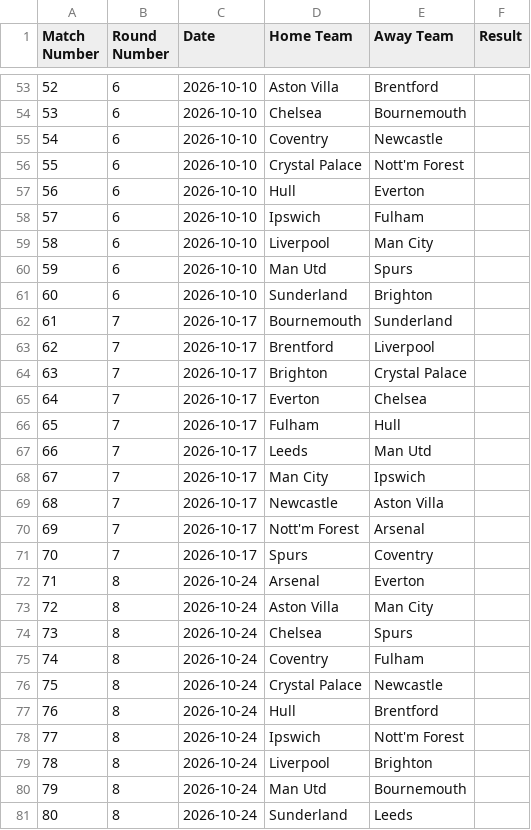
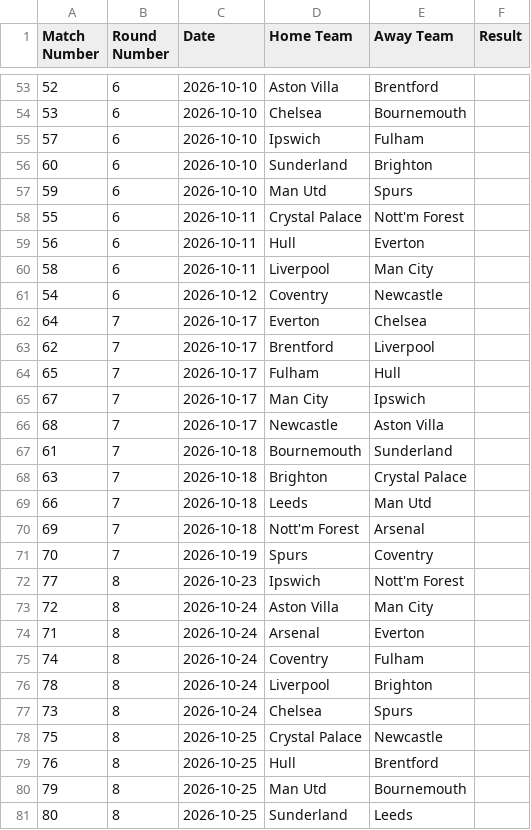
Before and after one commit to ps9786/pl-predictions, a CSV file: results_2026_27.csv, drawn as a sheet; only a part is shown, gaps mark what is left out; the diff covers the shown part only.

```diff
--- a/results_2026_27.csv
+++ b/results_2026_27.csv
@@ -54,28 +54,28 @@ Match Number,Round Number,Date,Home Team,Away Team,Result
 53,6,2026-10-10,Chelsea,Bournemouth,
-54,6,2026-10-10,Coventry,Newcastle,
-55,6,2026-10-10,Crystal Palace,Nott'm Forest,
-56,6,2026-10-10,Hull,Everton,
 57,6,2026-10-10,Ipswich,Fulham,
-58,6,2026-10-10,Liverpool,Man City,
+60,6,2026-10-10,Sunderland,Brighton,
 59,6,2026-10-10,Man Utd,Spurs,
-60,6,2026-10-10,Sunderland,Brighton,
-61,7,2026-10-17,Bournemouth,Sunderland,
+55,6,2026-10-11,Crystal Palace,Nott'm Forest,
+56,6,2026-10-11,Hull,Everton,
+58,6,2026-10-11,Liverpool,Man City,
+54,6,2026-10-12,Coventry,Newcastle,
+64,7,2026-10-17,Everton,Chelsea,
 62,7,2026-10-17,Brentford,Liverpool,
-63,7,2026-10-17,Brighton,Crystal Palace,
-64,7,2026-10-17,Everton,Chelsea,
 65,7,2026-10-17,Fulham,Hull,
-66,7,2026-10-17,Leeds,Man Utd,
 67,7,2026-10-17,Man City,Ipswich,
 68,7,2026-10-17,Newcastle,Aston Villa,
-69,7,2026-10-17,Nott'm Forest,Arsenal,
-70,7,2026-10-17,Spurs,Coventry,
+61,7,2026-10-18,Bournemouth,Sunderland,
+63,7,2026-10-18,Brighton,Crystal Palace,
+66,7,2026-10-18,Leeds,Man Utd,
+69,7,2026-10-18,Nott'm Forest,Arsenal,
+70,7,2026-10-19,Spurs,Coventry,
+77,8,2026-10-23,Ipswich,Nott'm Forest,
+72,8,2026-10-24,Aston Villa,Man City,
 71,8,2026-10-24,Arsenal,Everton,
-72,8,2026-10-24,Aston Villa,Man City,
+74,8,2026-10-24,Coventry,Fulham,
+78,8,2026-10-24,Liverpool,Brighton,
 73,8,2026-10-24,Chelsea,Spurs,
-74,8,2026-10-24,Coventry,Fulham,
-75,8,2026-10-24,Crystal Palace,Newcastle,
-76,8,2026-10-24,Hull,Brentford,
-77,8,2026-10-24,Ipswich,Nott'm Forest,
-78,8,2026-10-24,Liverpool,Brighton,
-79,8,2026-10-24,Man Utd,Bournemouth,
-80,8,2026-10-24,Sunderland,Leeds,
+75,8,2026-10-25,Crystal Palace,Newcastle,
+76,8,2026-10-25,Hull,Brentford,
+79,8,2026-10-25,Man Utd,Bournemouth,
+80,8,2026-10-25,Sunderland,Leeds,
```
Also changed, not shown: 3 added rows, 3 removed rows, 1 moved row and 6 edited cells elsewhere in this file, 1 other file.
